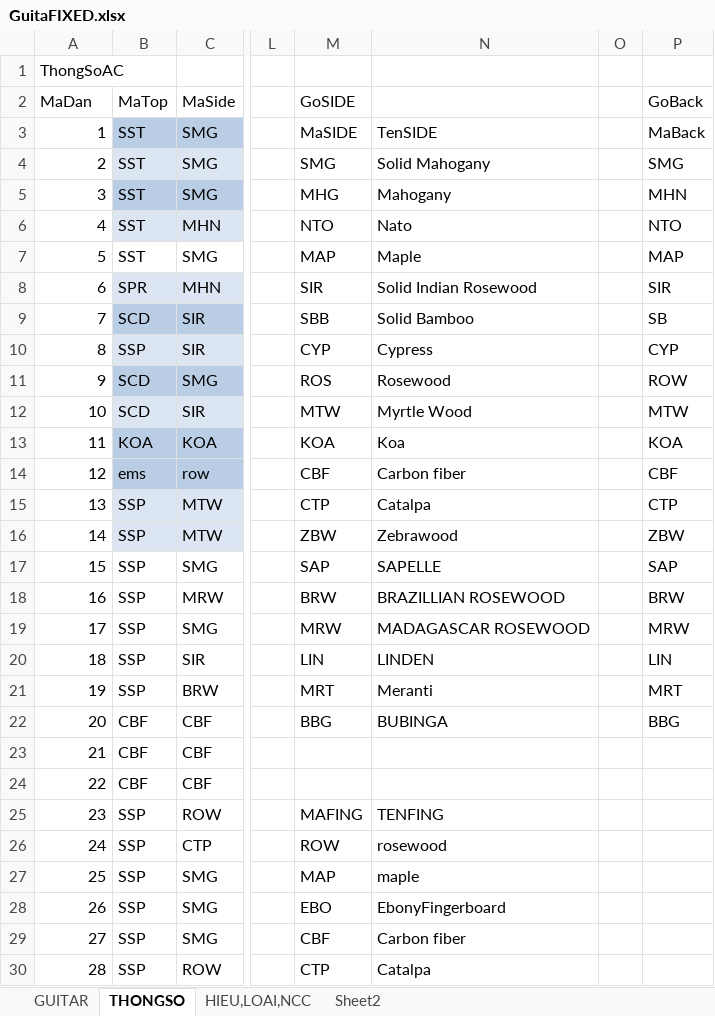
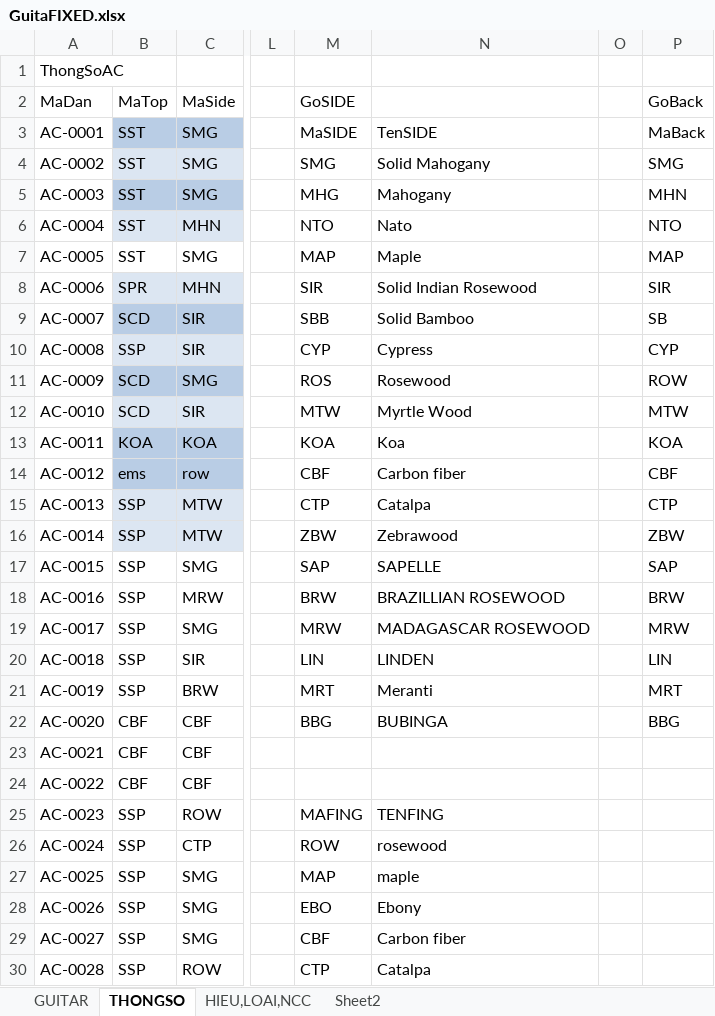
Before and after one commit to johnytran1209/guitarapp, an Excel workbook: DATA/GuitaFIXED.xlsx, sheet THONGSO, drawn as a sheet; only a part is shown, gaps mark what is left out; values as stored, in another font and other column widths than the file's, no borders; table styles not drawn; the diff covers the shown part only; the diff names each change by its address in the sheet, - before the commit and + after, or states it on an @@ line.

```diff
--- a/DATA/GuitaFIXED.xlsx (sheet THONGSO)
+++ b/DATA/GuitaFIXED.xlsx (sheet THONGSO)
-A3: 1
+A3: AC-0001
-A4: 2
+A4: AC-0002
-A5: 3
+A5: AC-0003
-A6: 4
+A6: AC-0004
-A7: 5
+A7: AC-0005
-A8: 6
+A8: AC-0006
-A9: 7
+A9: AC-0007
-A10: 8
+A10: AC-0008
-A11: 9
+A11: AC-0009
-A12: 10
+A12: AC-0010
-A13: 11
+A13: AC-0011
-A14: 12
+A14: AC-0012
-A15: 13
+A15: AC-0013
-A16: 14
+A16: AC-0014
-A17: 15
+A17: AC-0015
-A18: 16
+A18: AC-0016
-A19: 17
+A19: AC-0017
-A20: 18
+A20: AC-0018
-A21: 19
+A21: AC-0019
-A22: 20
+A22: AC-0020
-A23: 21
+A23: AC-0021
-A24: 22
+A24: AC-0022
-A25: 23
+A25: AC-0023
-A26: 24
+A26: AC-0024
-A27: 25
+A27: AC-0025
-A28: 26
+A28: AC-0026
-N28: EbonyFingerboard
+N28: Ebony
-A29: 27
+A29: AC-0027
-A30: 28
+A30: AC-0028
```
Also changed, not shown: 86 edited cells elsewhere in this sheet, sheet GUITAR, sheet HIEU,LOAI,NCC.
